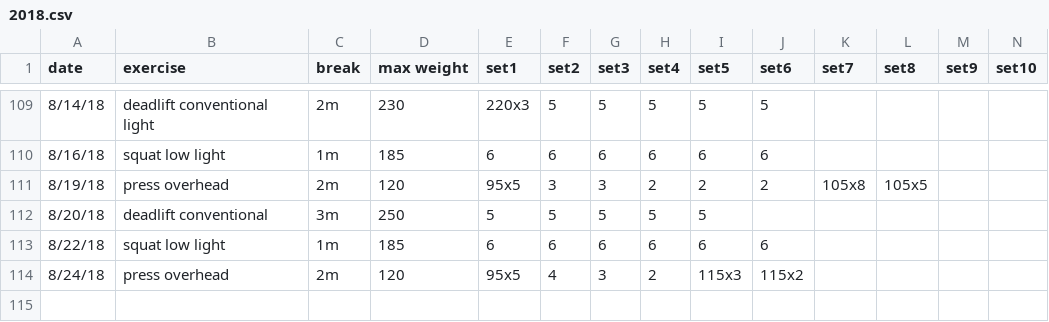
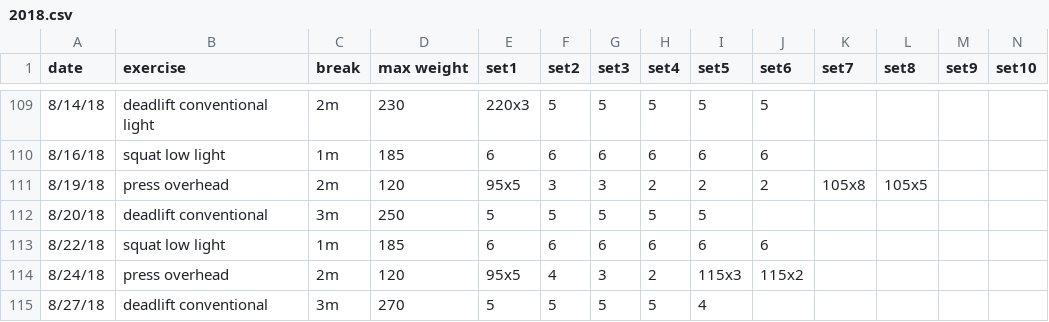
Before and after one commit to solenoid/exercise, a CSV file: 2018.csv, drawn as a sheet; only a part is shown, gaps mark what is left out.

Commit message:
felt good and hard, didn't want to over stretch on the last set so cut it one rep short instead

```diff
--- a/2018.csv
+++ b/2018.csv
@@ -114 +114,2 @@ date,exercise,break,max weight,set1,set2,set3,set4,set5,set6,set7,set8,set9,set1
 8/24/18,press overhead,2m,120,95x5,4,3,2,115x3,115x2,,,,
+8/27/18,deadlift conventional,3m,270,5,5,5,5,4,,,,,
```
